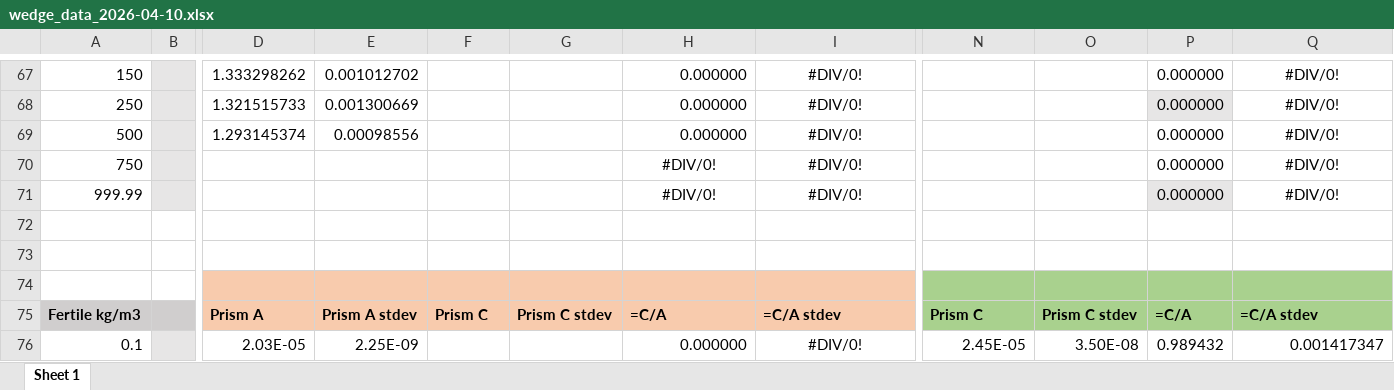
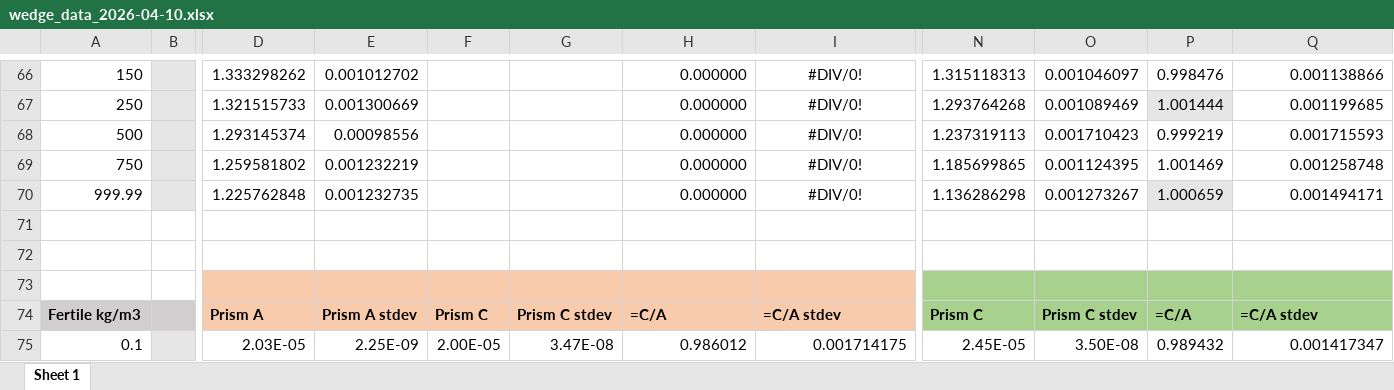
Before and after one commit to patrickpark910/dt-fusion-illicit, an Excel workbook: Jupyter/Wedge/wedge_data_2026-04-10.xlsx, sheet Sheet 1, drawn as a sheet; only a part is shown, gaps mark what is left out; values as stored, in another font and other column widths than the file's, no borders; charts and pictures not drawn; addresses are those after the commit; the diff covers the shown part only; the diff names each change by its address in the sheet, - before the commit and + after, or states it on an @@ line.

```diff
--- a/Jupyter/Wedge/wedge_data_2026-04-10.xlsx (sheet Sheet 1)
+++ b/Jupyter/Wedge/wedge_data_2026-04-10.xlsx (sheet Sheet 1)
-N66: (empty)
+N66: 1.315118313
-O66: (empty)
+O66: 0.001046097
-P66: 0.000000
+P66: 0.998476
-Q66:Q70 alignment: center
+Q66:Q70 alignment: right
-Q66: #DIV/0!
+Q66: 0.001138866
-N67: (empty)
+N67: 1.293764268
-O67: (empty)
+O67: 0.001089469
-P67: 0.000000
+P67: 1.001444
-Q67: #DIV/0!
+Q67: 0.001199685
-N68: (empty)
+N68: 1.237319113
-O68: (empty)
+O68: 0.001710423
-P68: 0.000000
+P68: 0.999219
-Q68: #DIV/0!
+Q68: 0.001715593
-D69: (empty)
+D69: 1.259581802
-E69: (empty)
+E69: 0.001232219
-H69:H70: #DIV/0!
+H69:H70: 0.000000
-H69:H70 alignment: center
+H69:H70 alignment: right
-N69: (empty)
+N69: 1.185699865
-O69: (empty)
+O69: 0.001124395
-P69: 0.000000
+P69: 1.001469
-Q69: #DIV/0!
+Q69: 0.001258748
-D70: (empty)
+D70: 1.225762848
-E70: (empty)
+E70: 0.001232735
-N70: (empty)
+N70: 1.136286298
-O70: (empty)
+O70: 0.001273267
-P70: 0.000000
+P70: 1.000659
-Q70: #DIV/0!
+Q70: 0.001494171
-F75: (empty)
+F75: 2.00E-05
-G75: (empty)
+G75: 3.47E-08
-H75: 0.000000
+H75: 0.986012
-I75: #DIV/0!
+I75: 0.001714175
-I75 alignment: center
+I75 alignment: right
```
Also changed, not shown: 1 removed row, 254 edited cells and cell formats elsewhere in this sheet, formulas that keep their value, charts or pictures, 8 other files.
